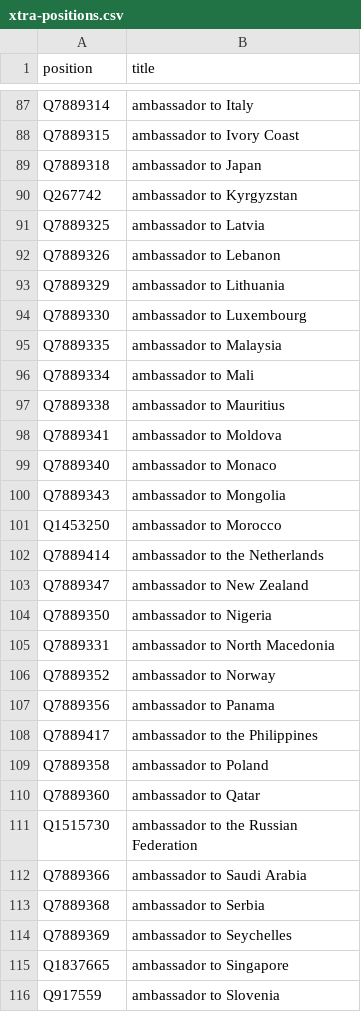
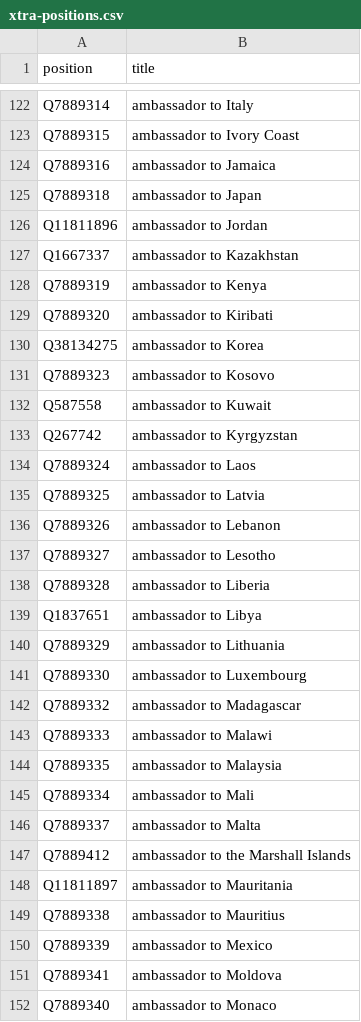
Before and after one commit to every-politician-scrapers/us-cabinet, a CSV file: wikidata/xtra-positions.csv, drawn as a sheet; only a part is shown, gaps mark what is left out; the shorter side is filled out with more unchanged rows; the diff covers the shown part only.

Commit message:
add more ambassadors

```diff
--- a/wikidata/xtra-positions.csv
+++ b/wikidata/xtra-positions.csv
@@ -88,11 +123,29 @@ Q7889314,ambassador to Italy
 Q7889315,ambassador to Ivory Coast
+Q7889316,ambassador to Jamaica
 Q7889318,ambassador to Japan
+Q11811896,ambassador to Jordan
+Q1667337,ambassador to Kazakhstan
+Q7889319,ambassador to Kenya
+Q7889320,ambassador to Kiribati
+Q38134275,ambassador to Korea
+Q7889323,ambassador to Kosovo
+Q587558,ambassador to Kuwait
 Q267742,ambassador to Kyrgyzstan
+Q7889324,ambassador to Laos
 Q7889325,ambassador to Latvia
 Q7889326,ambassador to Lebanon
+Q7889327,ambassador to Lesotho
+Q7889328,ambassador to Liberia
+Q1837651,ambassador to Libya
 Q7889329,ambassador to Lithuania
 Q7889330,ambassador to Luxembourg
+Q7889332,ambassador to Madagascar
+Q7889333,ambassador to Malawi
 Q7889335,ambassador to Malaysia
 Q7889334,ambassador to Mali
+Q7889337,ambassador to Malta
+Q7889412,ambassador to the Marshall Islands
+Q11811897,ambassador to Mauritania
 Q7889338,ambassador to Mauritius
+Q7889339,ambassador to Mexico
 Q7889341,ambassador to Moldova
```
Also changed, not shown: 78 added rows elsewhere in this file.
